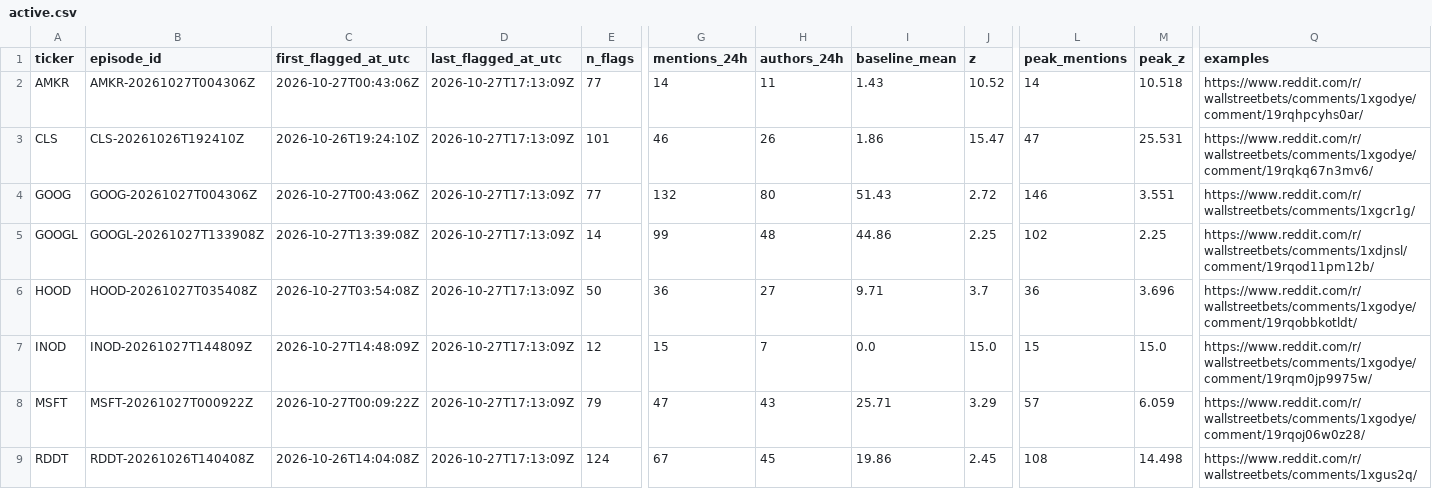
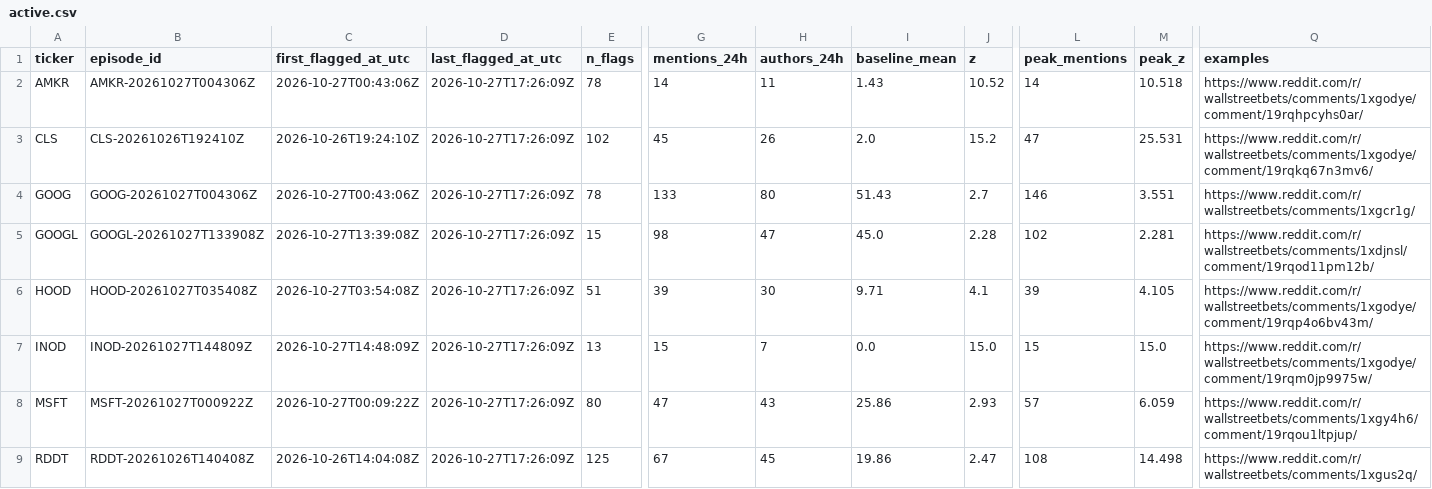
Before and after one commit to ShouvikRaj/pump-dump-detector, a CSV file: candidates/active.csv, drawn as a sheet; only a part is shown, gaps mark what is left out; the diff covers the shown part only; the diff names each change by its address in the sheet, - before the commit and + after, or states it on an @@ line.

```diff
--- a/candidates/active.csv
+++ b/candidates/active.csv
-D2:D9 (last_flagged_at_utc): 2026-10-27T17:13:09Z
+D2:D9 (last_flagged_at_utc): 2026-10-27T17:26:09Z
-E2 (n_flags): 77
+E2 (n_flags): 78
-E3 (n_flags): 101
+E3 (n_flags): 102
-G3 (mentions_24h): 46
+G3 (mentions_24h): 45
-I3 (baseline_mean): 1.86
+I3 (baseline_mean): 2.0
-J3 (z): 15.47
+J3 (z): 15.2
-E4 (n_flags): 77
+E4 (n_flags): 78
-G4 (mentions_24h): 132
+G4 (mentions_24h): 133
-J4 (z): 2.72
+J4 (z): 2.7
-E5 (n_flags): 14
+E5 (n_flags): 15
-G5 (mentions_24h): 99
+G5 (mentions_24h): 98
-H5 (authors_24h): 48
+H5 (authors_24h): 47
-I5 (baseline_mean): 44.86
+I5 (baseline_mean): 45.0
-J5 (z): 2.25
+J5 (z): 2.28
-M5 (peak_z): 2.25
+M5 (peak_z): 2.281
-E6 (n_flags): 50
+E6 (n_flags): 51
-G6 (mentions_24h): 36
+G6 (mentions_24h): 39
-H6 (authors_24h): 27
+H6 (authors_24h): 30
-J6 (z): 3.7
+J6 (z): 4.1
-L6 (peak_mentions): 36
+L6 (peak_mentions): 39
-M6 (peak_z): 3.696
+M6 (peak_z): 4.105
-Q6 (examples): https://www.reddit.com/r/wallstreetbets/comments/1xgodye/comment/19rqobbkotldt/
+Q6 (examples): https://www.reddit.com/r/wallstreetbets/comments/1xgodye/comment/19rqp4o6bv43m/
-E7 (n_flags): 12
+E7 (n_flags): 13
-E8 (n_flags): 79
+E8 (n_flags): 80
-I8 (baseline_mean): 25.71
+I8 (baseline_mean): 25.86
-J8 (z): 3.29
+J8 (z): 2.93
-Q8 (examples): https://www.reddit.com/r/wallstreetbets/comments/1xgodye/comment/19rqoj06w0z28/
+Q8 (examples): https://www.reddit.com/r/wallstreetbets/comments/1xgy4h6/comment/19rqou1ltpjup/
-E9 (n_flags): 124
+E9 (n_flags): 125
-J9 (z): 2.45
+J9 (z): 2.47
```
Also changed, not shown: 15 edited cells elsewhere in this file, 6 other files.
